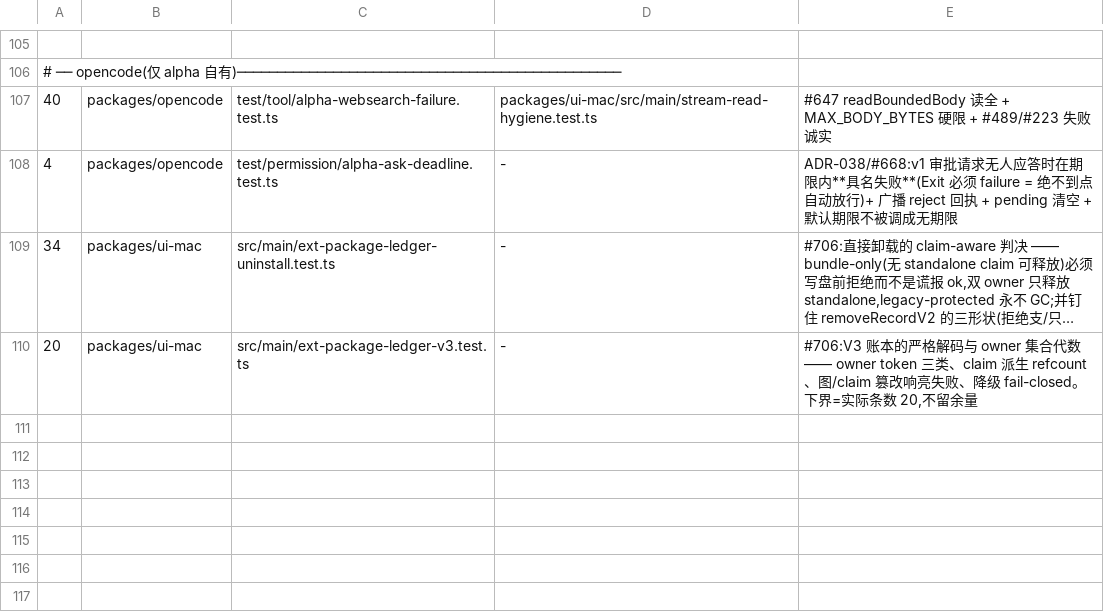
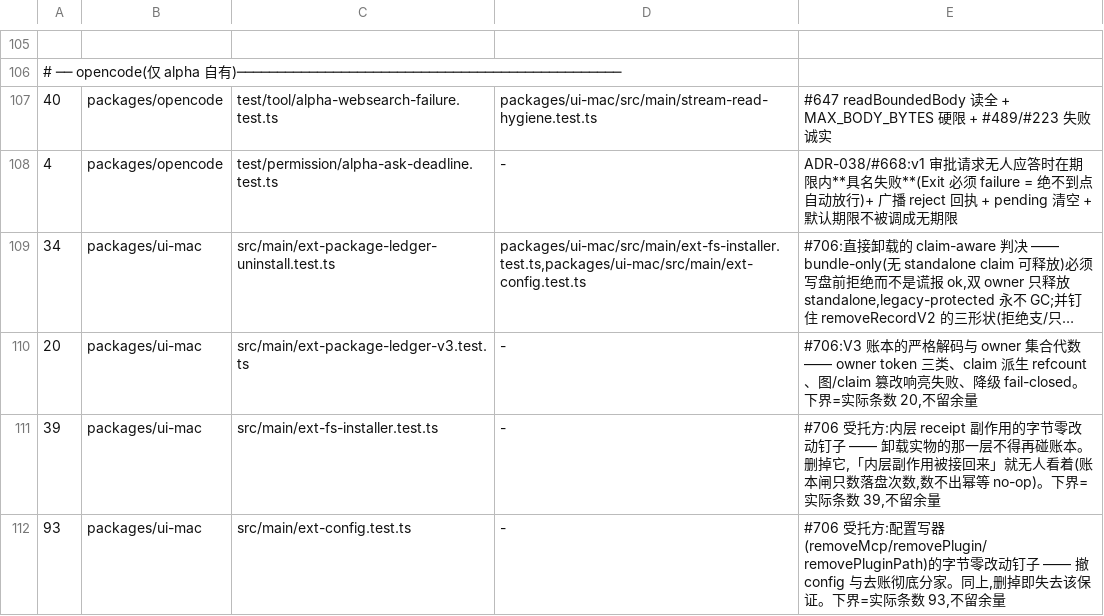
Before and after one commit to jinjunnn/alpha-code, a TSV file: scripts/gate-files.tsv, drawn as a sheet; only a part is shown, gaps mark what is left out; long unchanged cells end in …; the diff names each change by its address in the sheet, - before the commit and + after, or states it on an @@ line.

Commit message:
[#706][CODE] 补齐委派链:填 delegates_to,并登记两个受托方
登记 ext-package-ledger-uninstall.test.ts 之后,登记簿的绊线立刻红了——
它正文里明写「内层 receipt 副作用有没有被接回来不归它管,那由 ext-fs-installer.test.ts /
ext-config.test.ts 里的字节零改动钉子看着」,而这两个文件既没登记也没分类。

这正是登记簿设计的作用:委派必须显式,被委派方必须在册,否则「主判据在别处」这句话
本身就是假闸门。填上 delegates_to 并把两个受托方登记(下界=实际条数 39 / 93,不留余量)。

闸门文件 65 → 69。

```diff
--- a/scripts/gate-files.tsv
+++ b/scripts/gate-files.tsv
-D109: -
+D109: packages/ui-mac/src/main/ext-fs-installer.test.ts,packages/ui-mac/src/main/ext-config.test.ts
+row 111: 39 | packages/ui-mac | src/main/ext-fs-installer.test.ts | - | #706 受托方:内层 receipt 副作用的字节零改动钉子 —— 卸载实物的那一层不得再碰账本。删掉它,「内层副作用被接回来」就无人看着(账本闸只数落盘次数,数不出幂等 no-op)。下界=实际条数 39,不留余量
+row 112: 93 | packages/ui-mac | src/main/ext-config.test.ts | - | #706 受托方:配置写器(removeMcp/removePlugin/removePluginPath)的字节零改动钉子 —— 撤 config 与去账彻底分家。同上,删掉即失去该保证。下界=实际条数 93,不留余量
```
